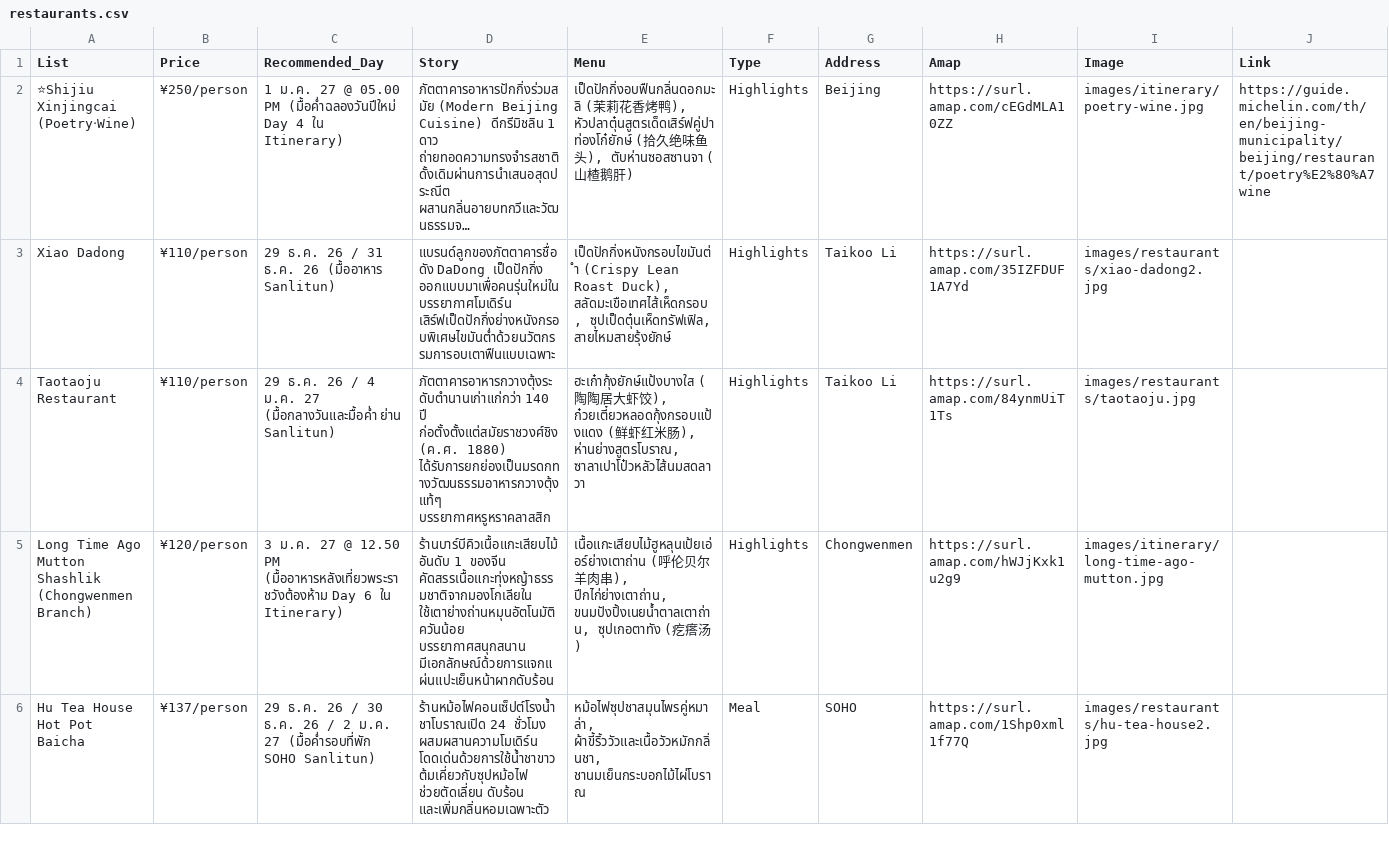
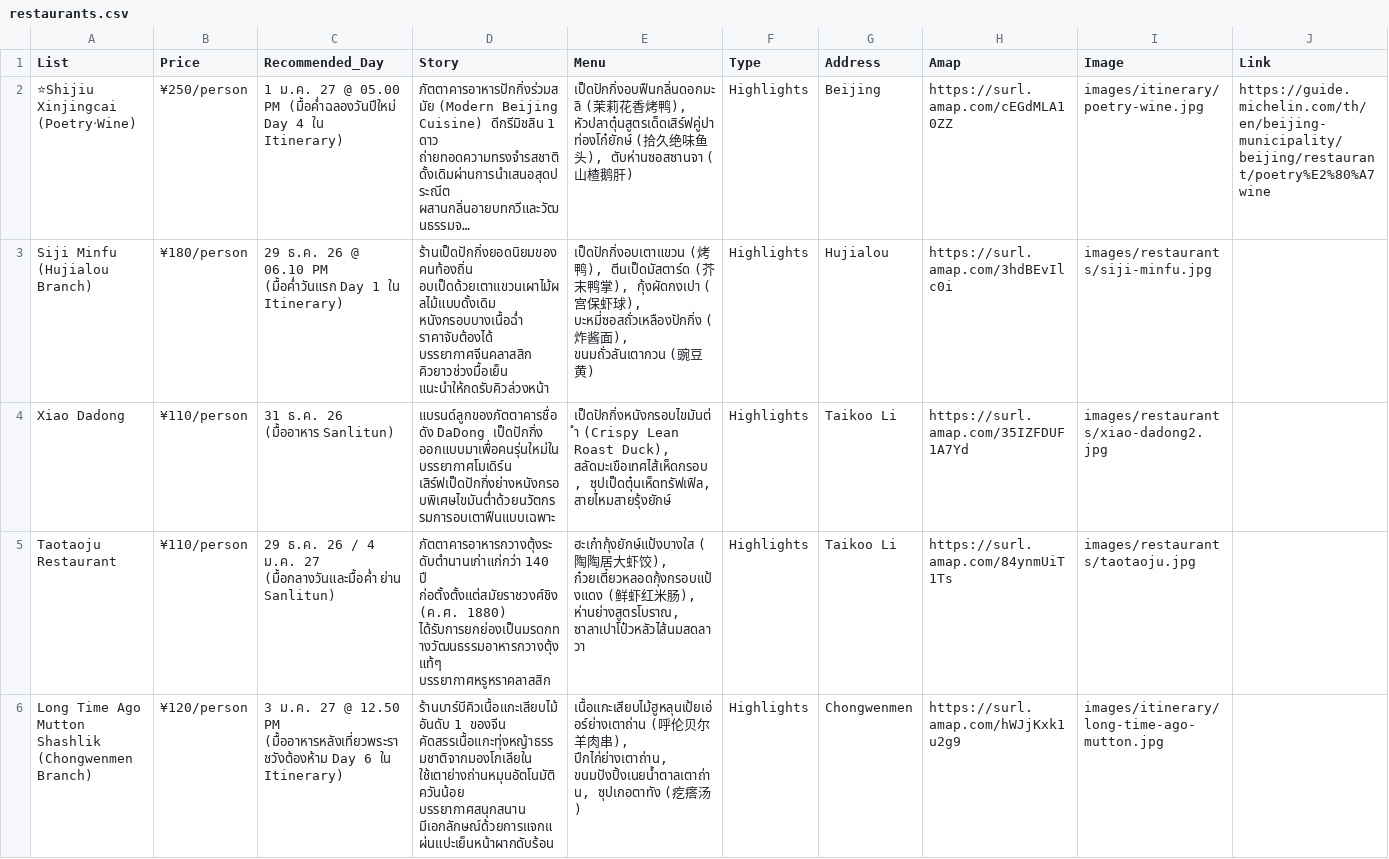
Before and after one commit to asamaliammukda-ux/beijing2026, a CSV file: data/restaurants.csv, drawn as a sheet; only a part is shown; the shorter side is filled out with more unchanged rows; long unchanged cells end in …; addresses are those after the commit; the diff names each change by its address in the sheet, - before the commit and + after, or states it on an @@ line.

```diff
--- a/data/restaurants.csv
+++ b/data/restaurants.csv
+row 3: Siji Minfu (Hujialou Branch) | ¥180/person | 29 ธ.ค. 26 @ 06.10 PM (มื้อค่ำวันแรก Day 1 ใน Itinerary) | ร้านเป็ดปักกิ่งยอดนิยมของคนท้องถิ่น อบเป็ดด้วยเตาแขวนเผาไม้ผลไม้แบบดั้งเดิม หนังกรอบบางเนื้อฉ่ำ ราคาจับต้องได้ บรรยากาศจีนคลาสสิก คิวยาวช่วงมื้อเย็น แนะนำให้กดรับคิวล่วงหน้า | เป็ดปักกิ่งอบเตาแขวน (烤鸭), ตีนเป็ดมัสตาร์ด (芥末鸭掌), กุ้งผัดกงเปา (宫保虾球), บะหมี่ซอสถั่วเหลืองปักกิ่ง (炸酱面), ขนมถั่วลันเตากวน (豌豆黄) | Highlights | Hujialou | https://surl.amap.com/3hdBEvIlc0i | images/restaurants/siji-minfu.jpg
-C4 (Recommended_Day): 29 ธ.ค. 26 / 31 ธ.ค. 26 (มื้ออาหาร Sanlitun)
+C4 (Recommended_Day): 31 ธ.ค. 26 (มื้ออาหาร Sanlitun)
```
Also changed, not shown: data/budget.csv, data/itinerary.csv, 1 other file.
